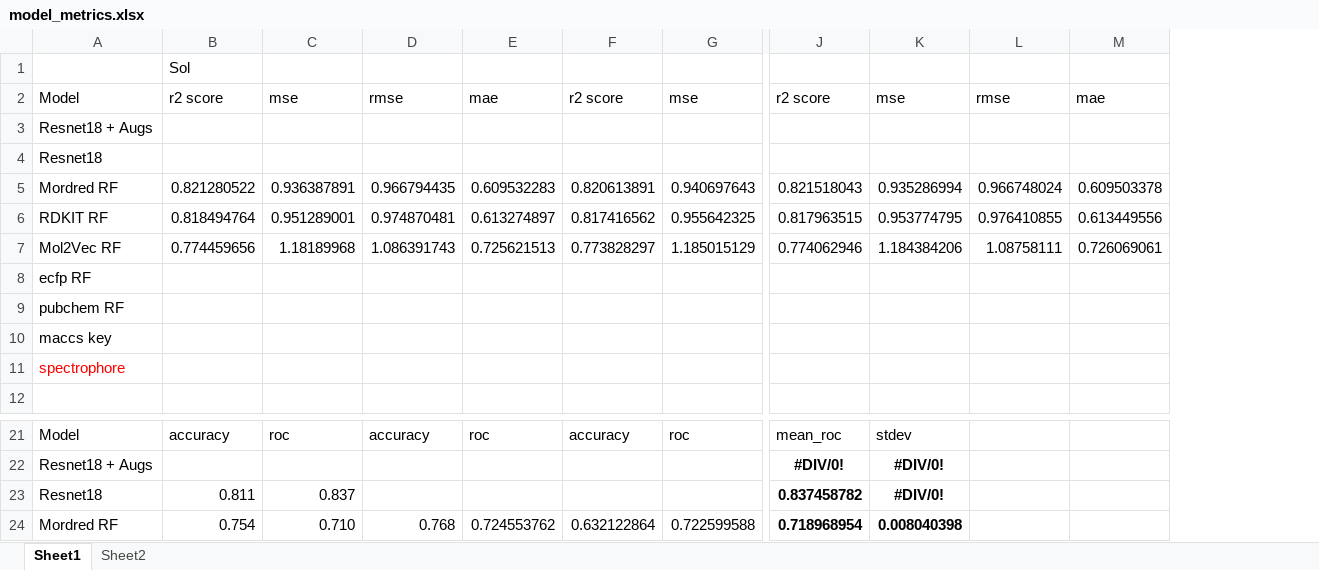
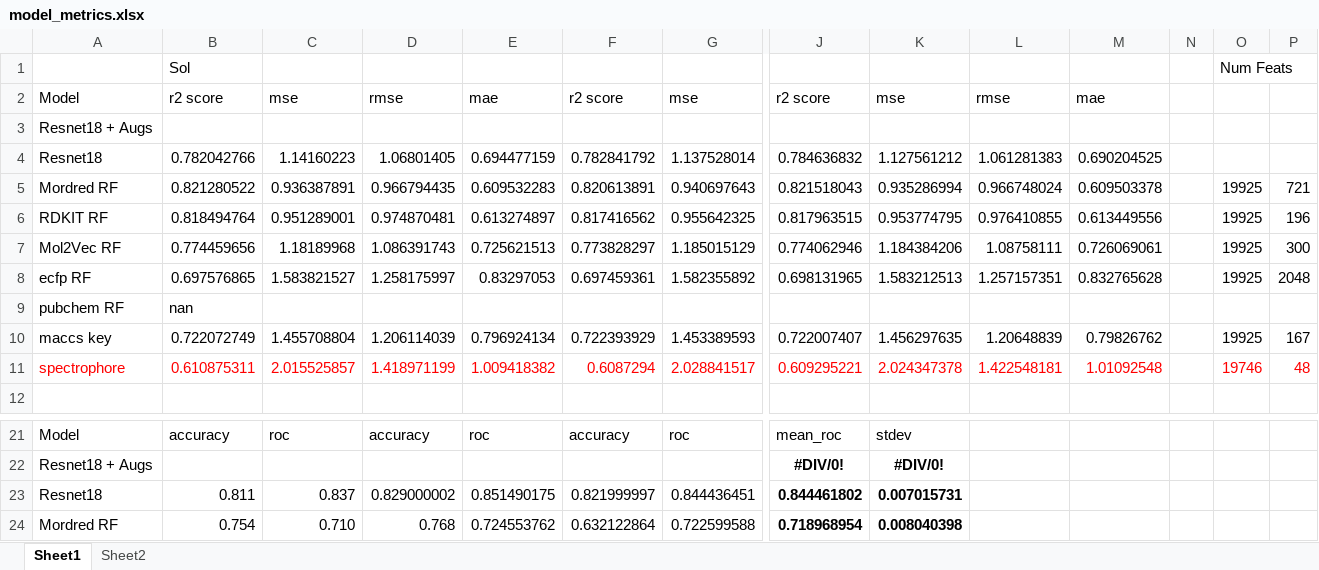
Before and after one commit to MRW-Code/images_as_molecular_representations, an Excel workbook: checkpoints/model_metrics.xlsx, sheet Sheet1, drawn as a sheet; only a part is shown, gaps mark what is left out; values as stored, in another font and other column widths than the file's, no borders; removed rows and columns are numbered as before the commit, all else as after; rows hold the shown columns only; the diff names each change by its address in the sheet, - before the commit and + after, or states it on an @@ line.

Commit message:
metrics sheet update

```diff
--- a/checkpoints/model_metrics.xlsx (sheet Sheet1)
+++ b/checkpoints/model_metrics.xlsx (sheet Sheet1)
+column N, empty
+column O, row 1: Num Feats; rows 5-7: all 19925
+column P, rows 5-7: 721 | 196 | 300
-row 4: Resnet18
+row 4: Resnet18 | 0.782042766 | 1.14160223 | 1.06801405 | 0.694477159 | 0.782841792 | 1.137528014 | 0.784636832 | 1.127561212 | 1.061281383 | 0.690204525
-row 8: ecfp RF
+row 8: ecfp RF | 0.697576865 | 1.583821527 | 1.258175997 | 0.83297053 | 0.697459361 | 1.582355892 | 0.698131965 | 1.583212513 | 1.257157351 | 0.832765628 |  | 19925 | 2048
-B9: (empty)
+B9: nan
-row 10: maccs key
-row 11: spectrophore
+row 10: maccs key | 0.722072749 | 1.455708804 | 1.206114039 | 0.796924134 | 0.722393929 | 1.453389593 | 0.722007407 | 1.456297635 | 1.20648839 | 0.79826762 |  | 19925 | 167
+row 11: spectrophore | 0.610875311 | 2.015525857 | 1.418971199 | 1.009418382 | 0.6087294 | 2.028841517 | 0.609295221 | 2.024347378 | 1.422548181 | 1.01092548 |  | 19746 | 48
-row 23: Resnet18 | 0.811 | 0.837 |  |  |  |  | 0.837458782 | #DIV/0!
+row 23: Resnet18 | 0.811 | 0.837 | 0.829000002 | 0.851490175 | 0.821999997 | 0.844436451 | 0.844461802 | 0.007015731
```
Also changed, not shown: 1 other file.
